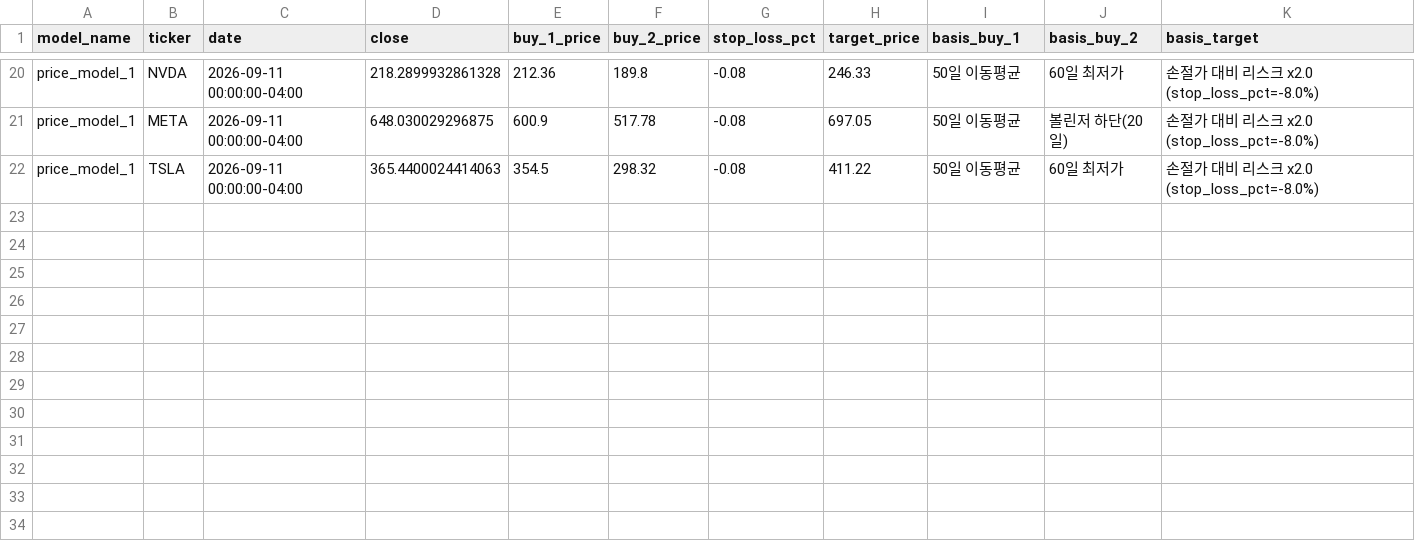
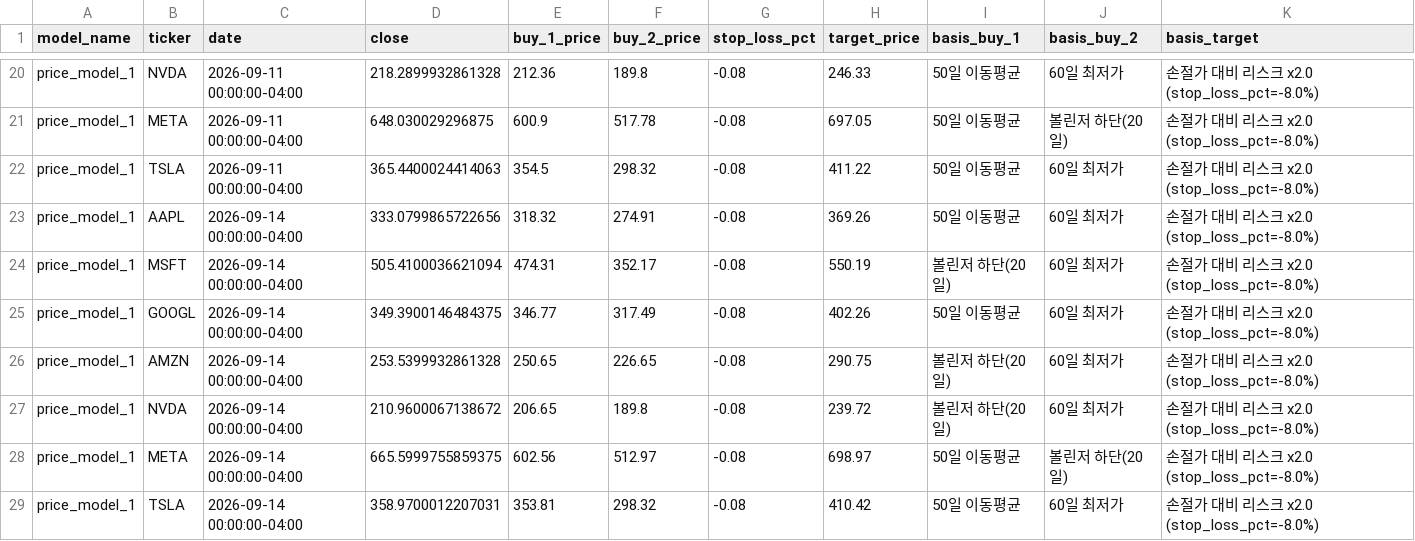
Before and after one commit to Hyunwoo-Ml/trading-strategy-lab, a CSV file: data/sw1/price_criteria/price_model_1/history.csv, drawn as a sheet; only a part is shown, gaps mark what is left out; the diff names each change by its address in the sheet, - before the commit and + after, or states it on an @@ line.

```diff
--- a/data/sw1/price_criteria/price_model_1/history.csv
+++ b/data/sw1/price_criteria/price_model_1/history.csv
+row 23: price_model_1 | AAPL | 2026-09-14 00:00:00-04:00 | 333.0799865722656 | 318.32 | 274.91 | -0.08 | 369.26 | 50일 이동평균 | 60일 최저가 | 손절가 대비 리스크 x2.0 (stop_loss_pct=-8.0%)
+row 24: price_model_1 | MSFT | 2026-09-14 00:00:00-04:00 | 505.4100036621094 | 474.31 | 352.17 | -0.08 | 550.19 | 볼린저 하단(20일) | 60일 최저가 | 손절가 대비 리스크 x2.0 (stop_loss_pct=-8.0%)
+row 25: price_model_1 | GOOGL | 2026-09-14 00:00:00-04:00 | 349.3900146484375 | 346.77 | 317.49 | -0.08 | 402.26 | 50일 이동평균 | 60일 최저가 | 손절가 대비 리스크 x2.0 (stop_loss_pct=-8.0%)
+row 26: price_model_1 | AMZN | 2026-09-14 00:00:00-04:00 | 253.5399932861328 | 250.65 | 226.65 | -0.08 | 290.75 | 볼린저 하단(20일) | 60일 최저가 | 손절가 대비 리스크 x2.0 (stop_loss_pct=-8.0%)
+row 27: price_model_1 | NVDA | 2026-09-14 00:00:00-04:00 | 210.9600067138672 | 206.65 | 189.8 | -0.08 | 239.72 | 볼린저 하단(20일) | 60일 최저가 | 손절가 대비 리스크 x2.0 (stop_loss_pct=-8.0%)
+row 28: price_model_1 | META | 2026-09-14 00:00:00-04:00 | 665.5999755859375 | 602.56 | 512.97 | -0.08 | 698.97 | 50일 이동평균 | 볼린저 하단(20일) | 손절가 대비 리스크 x2.0 (stop_loss_pct=-8.0%)
+row 29: price_model_1 | TSLA | 2026-09-14 00:00:00-04:00 | 358.9700012207031 | 353.81 | 298.32 | -0.08 | 410.42 | 50일 이동평균 | 60일 최저가 | 손절가 대비 리스크 x2.0 (stop_loss_pct=-8.0%)
```
Also changed, not shown: data/indicators/GOOGL.csv, data/indicators/NVDA.csv, 20 other files.
